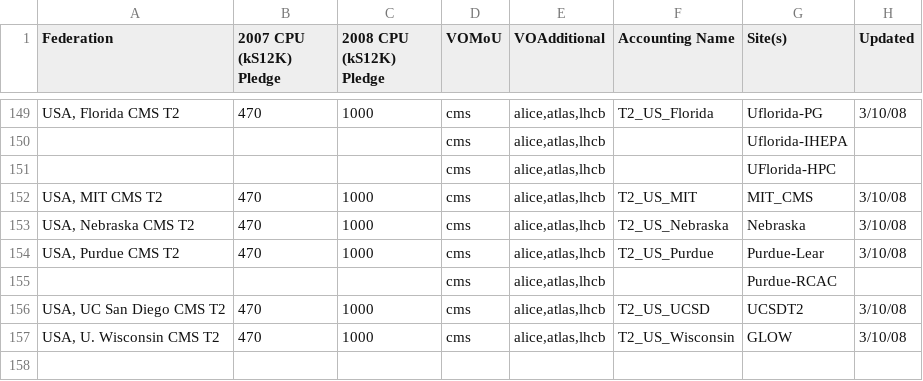
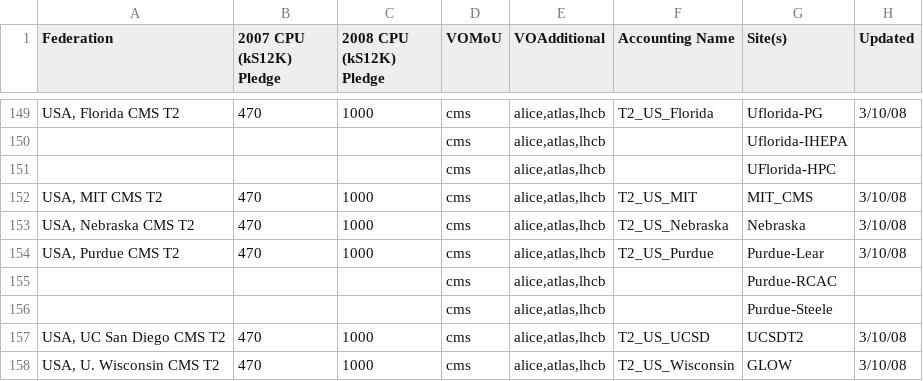
Before and after one commit to djw8605/OSG-Measurements-Metrics, a CSV file: src/gratia/config/pledges.csv, drawn as a sheet; only a part is shown, gaps mark what is left out; the diff names each change by its address in the sheet, - before the commit and + after, or states it on an @@ line.

Commit message:
Fix for Purdue-Steele; speedup for RSV availability calculations.
git-svn-id: svn://t2.unl.edu/brian/GraphUsers/gratia@1920 1fda6f16-4416-0410-bfd6-867a04880151

```diff
--- a/src/gratia/config/pledges.csv
+++ b/src/gratia/config/pledges.csv
+row 156:  |  |  | cms | alice,atlas,lhcb |  | Purdue-Steele
```
Also changed, not shown: 3 other files.
